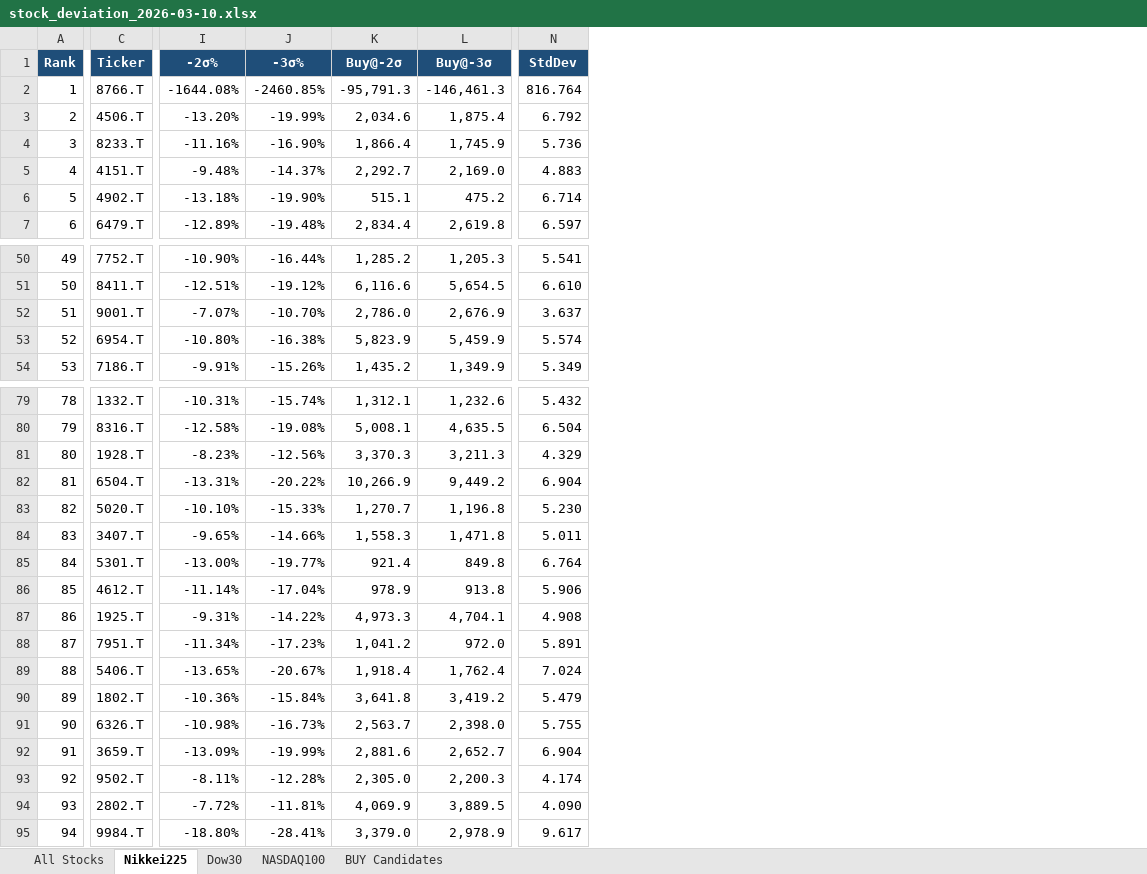
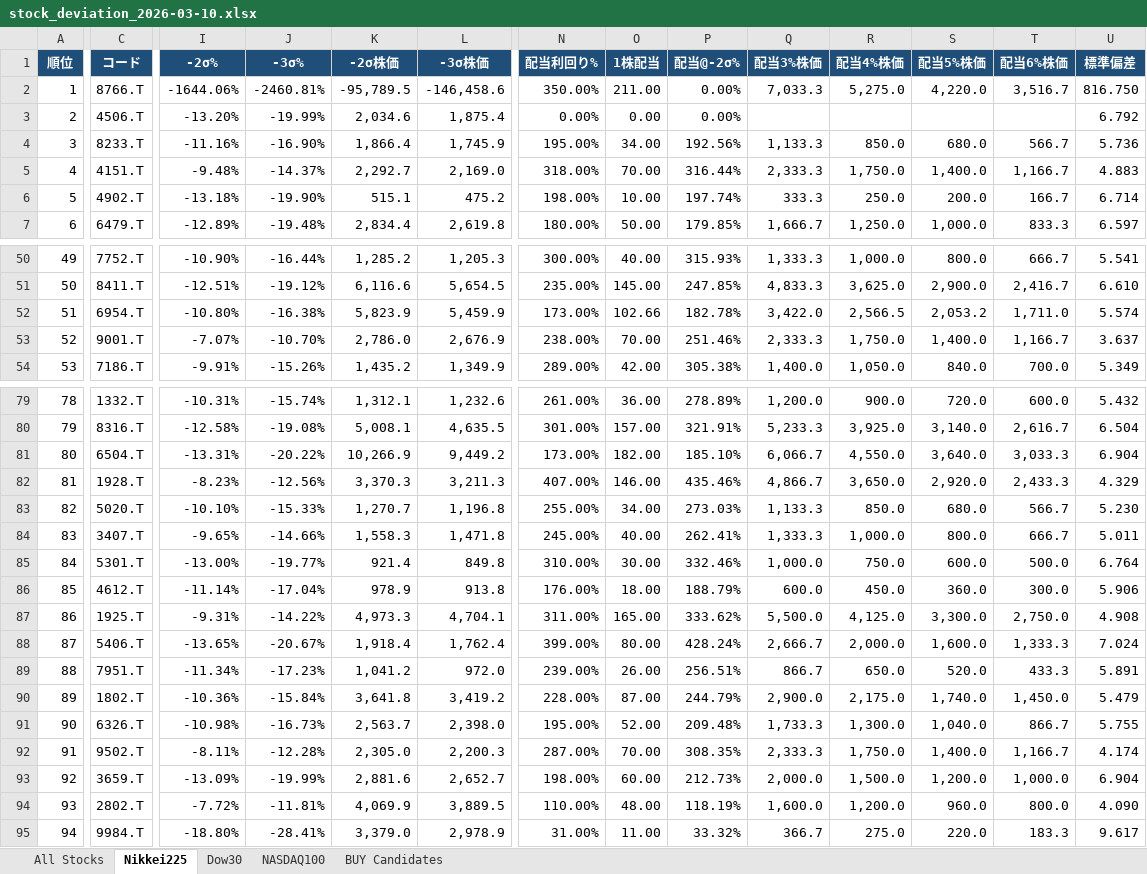
Before and after one commit to okanemochi-banzai/nikkei225-screener, an Excel workbook: output/stock_deviation_2026-03-10.xlsx, sheet Nikkei225, drawn as a sheet; only a part is shown, gaps mark what is left out; values as stored, in another font and other column widths than the file's, no borders; removed rows and columns are numbered as before the commit, all else as after; rows hold the shown columns only; the diff covers the shown part only; the diff names each change by its address in the sheet, - before the commit and + after, or states it on an @@ line.

```diff
--- a/output/stock_deviation_2026-03-10.xlsx (sheet Nikkei225)
+++ b/output/stock_deviation_2026-03-10.xlsx (sheet Nikkei225)
+column N, rows 2-7: 350.00% | 0.00% | 195.00% | 318.00% | 198.00% | 180.00%; rows 50-51: 300.00% | 235.00%; rows 53-54: 238.00% | 289.00%; rows 79-80: 261.00% | 301.00%; rows 82-87: 407.00% | 255.00% | 245.00% | 310.00% | 176.00% | 311.00%; rows 89-91: 239.00% | 228.00% | 195.00%; rows 93-95: 198.00% | 110.00% | 31.00%
+column O, rows 2-7: 211.00 | 0.00 | 34.00 | 70.00 | 10.00 | 50.00; rows 50-51: 40.00 | 145.00; rows 53-54: 70.00 | 42.00; rows 79-80: 36.00 | 157.00; rows 82-87: 146.00 | 34.00 | 40.00 | 30.00 | 18.00 | 165.00; rows 89-91: 26.00 | 87.00 | 52.00; rows 93-95: 60.00 | 48.00 | 11.00
+column P, rows 2-7: 0.00% | 0.00% | 192.56% | 316.44% | 197.74% | 179.85%; rows 50-51: 315.93% | 247.85%; rows 53-54: 251.46% | 305.38%; rows 79-80: 278.89% | 321.91%; rows 82-87: 435.46% | 273.03% | 262.41% | 332.46% | 188.79% | 333.62%; rows 89-91: 256.51% | 244.79% | 209.48%; rows 93-95: 212.73% | 118.19% | 33.32%
+column Q, rows 2-7: 7,033.3 |  | 1,133.3 | 2,333.3 | 333.3 | 1,666.7; rows 50-51: 1,333.3 | 4,833.3; rows 53-54: 2,333.3 | 1,400.0; rows 79-80: 1,200.0 | 5,233.3; rows 82-87: 4,866.7 | 1,133.3 | 1,333.3 | 1,000.0 | 600.0 | 5,500.0; rows 89-91: 866.7 | 2,900.0 | 1,733.3; rows 93-95: 2,000.0 | 1,600.0 | 366.7
+column R, rows 2-7: 5,275.0 |  | 850.0 | 1,750.0 | 250.0 | 1,250.0; rows 50-51: 1,000.0 | 3,625.0; rows 53-54: 1,750.0 | 1,050.0; rows 79-80: 900.0 | 3,925.0; rows 82-87: 3,650.0 | 850.0 | 1,000.0 | 750.0 | 450.0 | 4,125.0; rows 89-91: 650.0 | 2,175.0 | 1,300.0; rows 93-95: 1,500.0 | 1,200.0 | 275.0
+column S, rows 2-7: 4,220.0 |  | 680.0 | 1,400.0 | 200.0 | 1,000.0; rows 50-51: 800.0 | 2,900.0; rows 53-54: 1,400.0 | 840.0; rows 79-80: 720.0 | 3,140.0; rows 82-87: 2,920.0 | 680.0 | 800.0 | 600.0 | 360.0 | 3,300.0; rows 89-91: 520.0 | 1,740.0 | 1,040.0; rows 93-95: 1,200.0 | 960.0 | 220.0
+column T, rows 2-7: 3,516.7 |  | 566.7 | 1,166.7 | 166.7 | 833.3; rows 50-51: 666.7 | 2,416.7; rows 53-54: 1,166.7 | 700.0; rows 79-80: 600.0 | 2,616.7; rows 82-87: 2,433.3 | 566.7 | 666.7 | 500.0 | 300.0 | 2,750.0; rows 89-91: 433.3 | 1,450.0 | 866.7; rows 93-95: 1,000.0 | 800.0 | 183.3
-row 1: Rank | Ticker | -2σ% | -3σ% | Buy@-2σ | Buy@-3σ | StdDev
+row 1: 順位 | コード | -2σ% | -3σ% | -2σ株価 | -3σ株価 | 配当利回り% | 1株配当 | 配当@-2σ% | 配当3%株価 | 配当4%株価 | 配当5%株価 | 配当6%株価 | 標準偏差
-I2: -1644.08%
+I2: -1644.06%
-J2: -2460.85%
+J2: -2460.81%
-K2: -95,791.3
+K2: -95,789.5
-L2: -146,461.3
+L2: -146,458.6
-U2: 816.764
+U2: 816.750
@@ row 53 moved to row 52: 51 @@
@@ column A renumbered between rows 53 and 181 @@
@@ row 82 moved to row 81: 80 @@
@@ row 89 moved to row 88: 87 @@
@@ row 93 moved to row 92: 91 @@
```
Also changed, not shown: 3 moved rows elsewhere in this sheet, sheet All Stocks, sheet NASDAQ100, sheet Dow30, sheet BUY Candidates, 4 other files.
